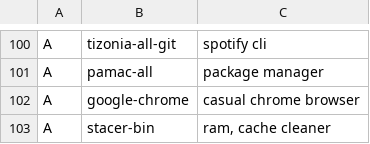
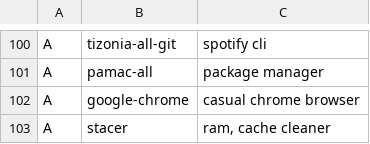
Before and after one commit to GabriWar/LARBS, a CSV file: progs.csv, drawn as a sheet; only a part is shown, gaps mark what is left out.

Commit message:
Update progs.csv

```diff
--- a/progs.csv
+++ b/progs.csv
@@ -102,2 +102,2 @@ A,pamac-all,"package manager"
 A,google-chrome, "casual chrome browser"
-A,stacer-bin,"ram, cache cleaner"
+A,stacer,"ram, cache cleaner"
```
